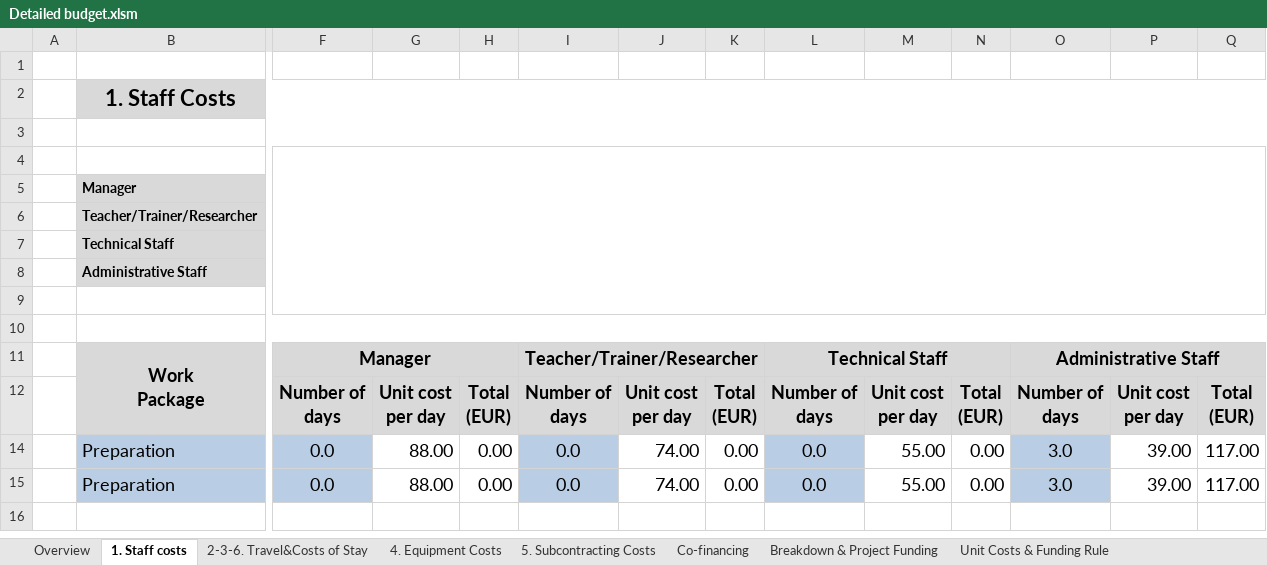
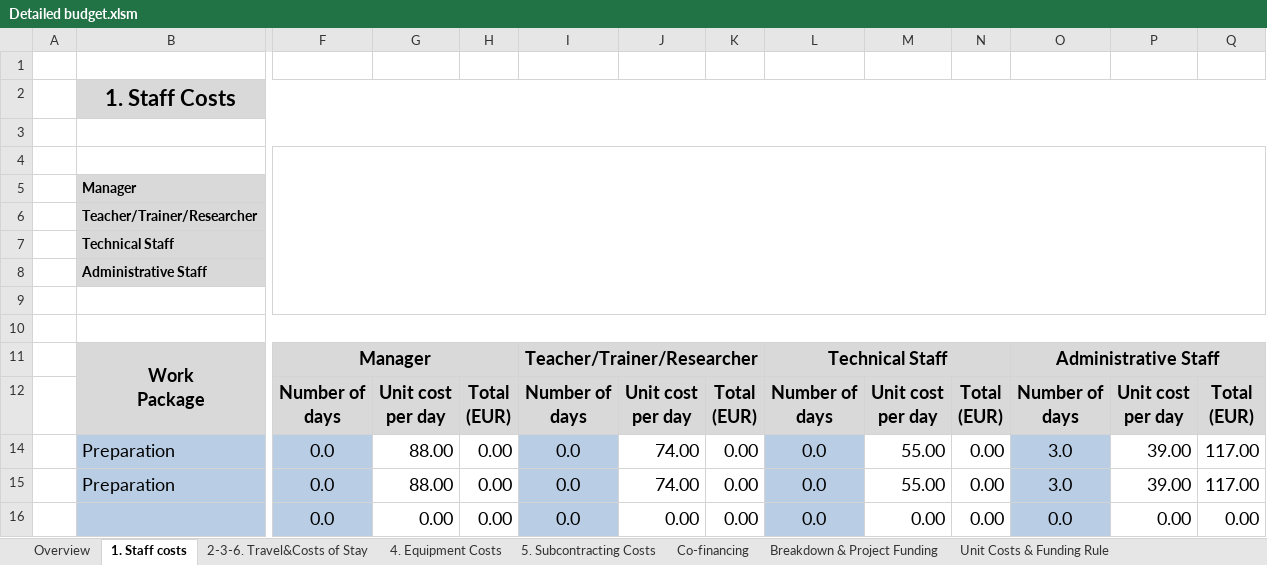
Before and after one commit to d3n1sd/mmadd, an Excel workbook: Detailed budget.xlsm, sheet 1. Staff costs, drawn as a sheet; only a part is shown, gaps mark what is left out; values as stored, in another font and other column widths than the file's, no borders; charts and pictures and conditional formats not drawn; rows hold the shown columns only; the diff names each change by its address in the sheet, - before the commit and + after, or states it on an @@ line.

```diff
--- a/Detailed budget.xlsm (sheet 1. Staff costs)
+++ b/Detailed budget.xlsm (sheet 1. Staff costs)
+row 16:  |  | 0.0 | 0.00 | 0.00 | 0.0 | 0.00 | 0.00 | 0.0 | 0.00 | 0.00 | 0.0 | 0.00 | 0.00
```
Also changed, not shown: sheet Overview, charts or pictures.
